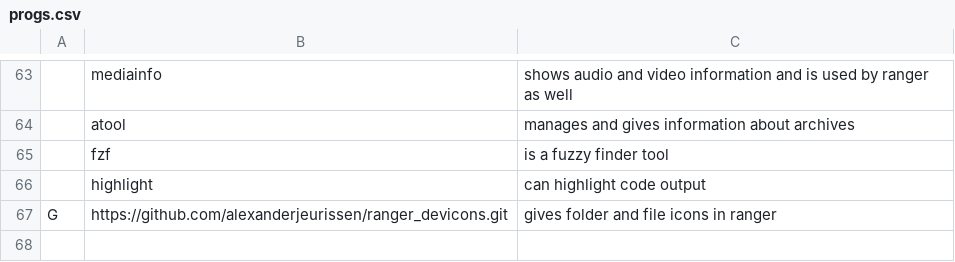
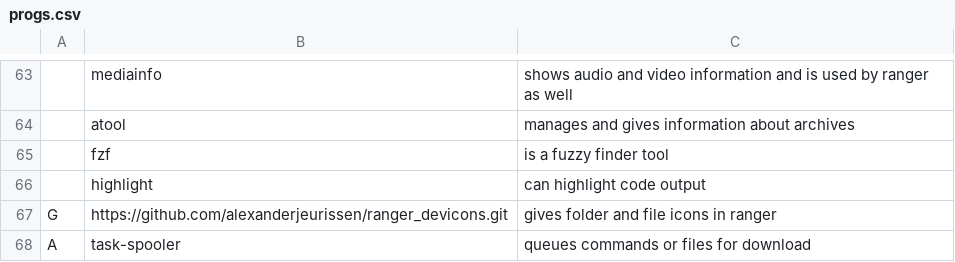
Before and after one commit to LukeSmithxyz/LARBS, a CSV file: progs.csv, drawn as a sheet; only a part is shown, gaps mark what is left out; the diff names each change by its address in the sheet, - before the commit and + after, or states it on an @@ line.

Commit message:
task spooler added

```diff
--- a/progs.csv
+++ b/progs.csv
+row 68: A | task-spooler | queues commands or files for download
```
